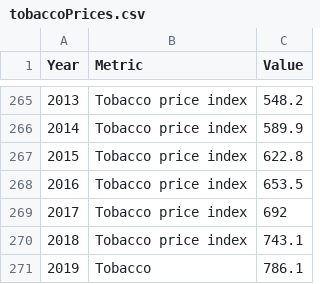
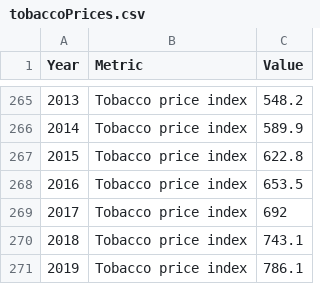
Before and after one commit to smukith/smukith.github.io, a CSV file: tobaccoPrices.csv, drawn as a sheet; only a part is shown, gaps mark what is left out.

Commit message:
Update tobaccoPrices.csv

```diff
--- a/tobaccoPrices.csv
+++ b/tobaccoPrices.csv
@@ -337,2 +337,2 @@ Year,Metric,Value
 ",743.1
-2019,Tobacco,786.1
+2019,Tobacco price index,786.1
```
